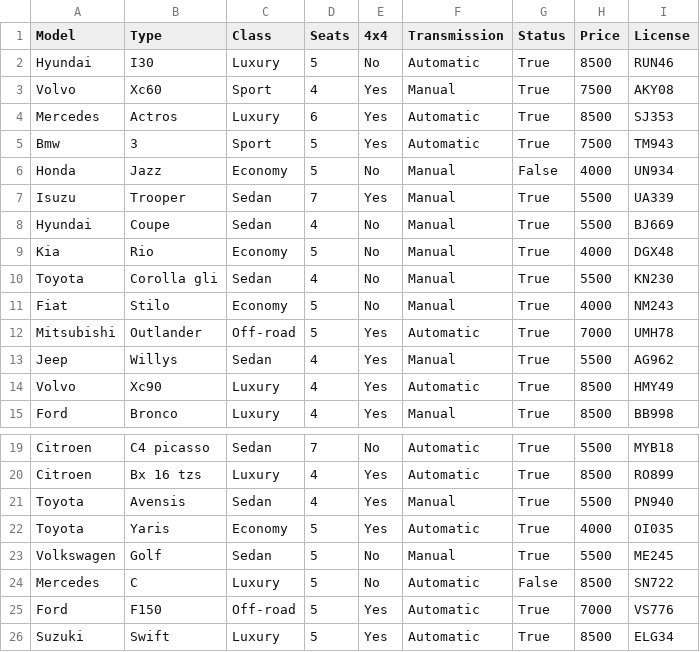
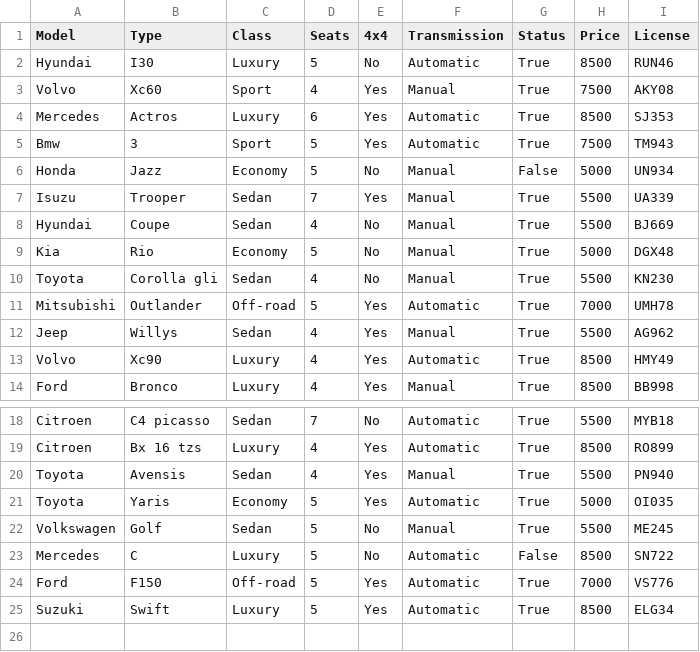
Before and after one commit to aronhr/SC-T-113-VLN1, a CSV file: data/car.csv, drawn as a sheet; only a part is shown, gaps mark what is left out.

```diff
--- a/data/car.csv
+++ b/data/car.csv
@@ -5,8 +5,7 @@ Mercedes,Actros,Luxury,6,Yes,Automatic,True,8500,SJ353
 Bmw,3,Sport,5,Yes,Automatic,True,7500,TM943
-Honda,Jazz,Economy,5,No,Manual,False,4000,UN934
+Honda,Jazz,Economy,5,No,Manual,False,5000,UN934
 Isuzu,Trooper,Sedan,7,Yes,Manual,True,5500,UA339
 Hyundai,Coupe,Sedan,4,No,Manual,True,5500,BJ669
-Kia,Rio,Economy,5,No,Manual,True,4000,DGX48
+Kia,Rio,Economy,5,No,Manual,True,5000,DGX48
 Toyota,Corolla gli,Sedan,4,No,Manual,True,5500,KN230
-Fiat,Stilo,Economy,5,No,Manual,True,4000,NM243
 Mitsubishi,Outlander,Off-road,5,Yes,Automatic,True,7000,UMH78
@@ -21,3 +20,3 @@ Citroen,Bx 16 tzs,Luxury,4,Yes,Automatic,True,8500,RO899
 Toyota,Avensis,Sedan,4,Yes,Manual,True,5500,PN940
-Toyota,Yaris,Economy,5,Yes,Automatic,True,4000,OI035
+Toyota,Yaris,Economy,5,Yes,Automatic,True,5000,OI035
 Volkswagen,Golf,Sedan,5,No,Manual,True,5500,ME245
```
Also changed, not shown: 2 other files.
